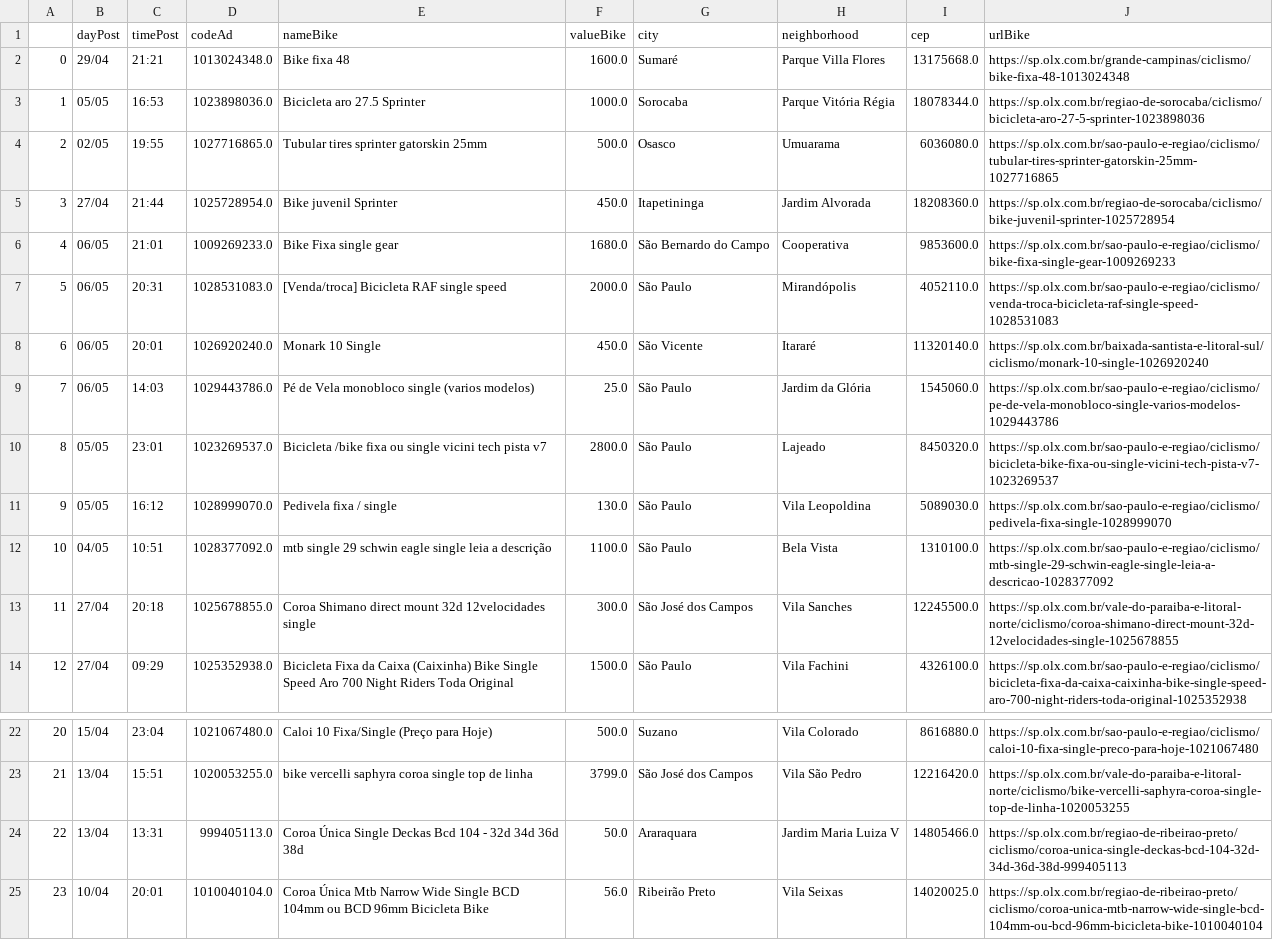
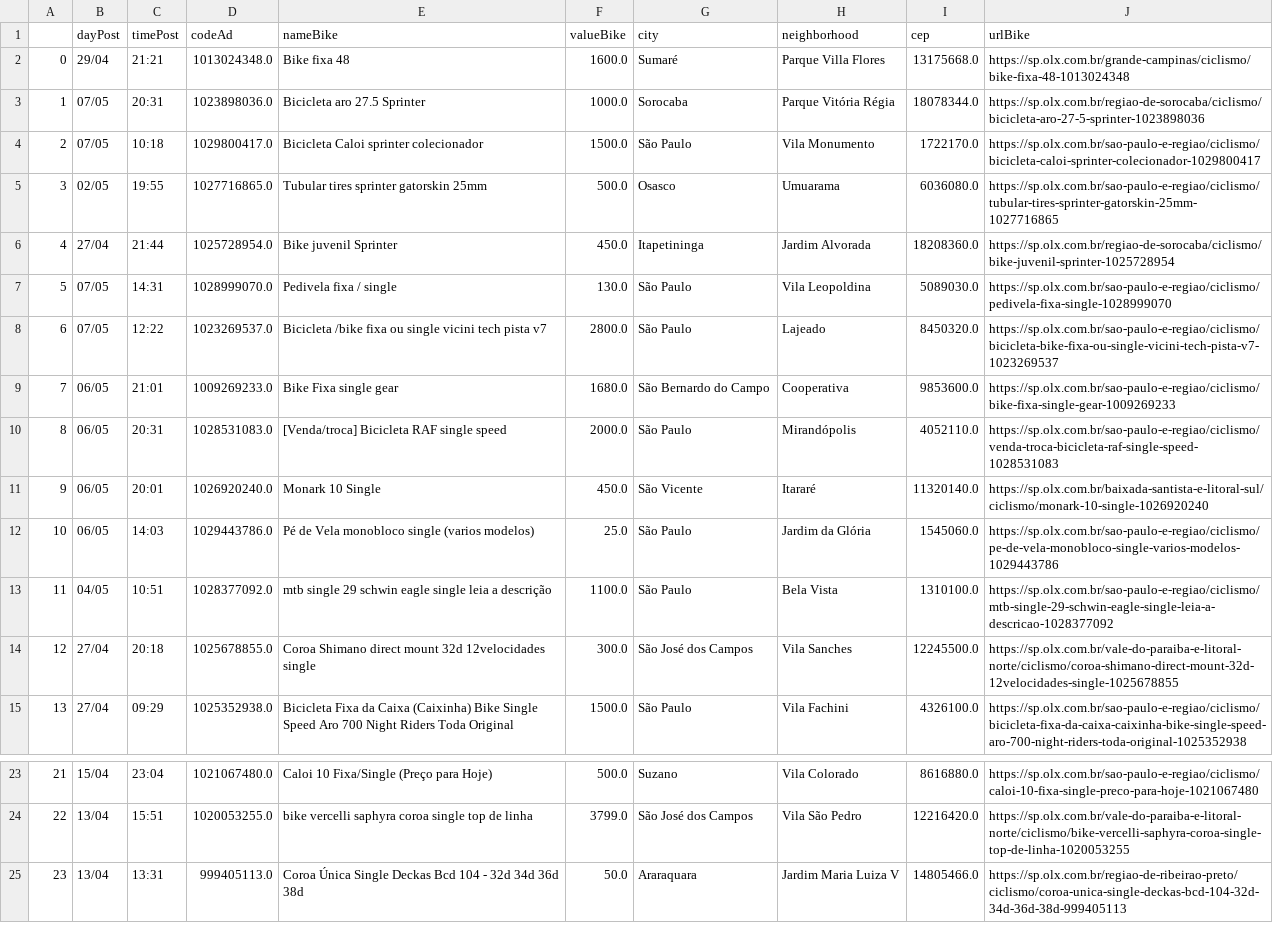
Before and after one commit to cmpaulo/webScrap, a CSV file: busca_bike_dados_clean.csv, drawn as a sheet; only a part is shown, gaps mark what is left out; removed rows and columns are numbered as before the commit, all else as after; the diff names each change by its address in the sheet, - before the commit and + after, or states it on an @@ line.

```diff
--- a/busca_bike_dados_clean.csv
+++ b/busca_bike_dados_clean.csv
-B3 (dayPost): 05/05
+B3 (dayPost): 07/05
-C3 (timePost): 16:53
+C3 (timePost): 20:31
+row 4: 2 | 07/05 | 10:18 | 1029800417.0 | Bicicleta Caloi sprinter colecionador | 1500.0 | São Paulo | Vila Monumento | 1722170.0 | https://sp.olx.com.br/sao-paulo-e-regiao/ciclismo/bicicleta-caloi-sprinter-colecionador-1029800417
@@ column A renumbered between rows 5 and 25 @@
+row 7: 5 | 07/05 | 14:31 | 1028999070.0 | Pedivela fixa / single | 130.0 | São Paulo | Vila Leopoldina | 5089030.0 | https://sp.olx.com.br/sao-paulo-e-regiao/ciclismo/pedivela-fixa-single-1028999070
+row 8: 6 | 07/05 | 12:22 | 1023269537.0 | Bicicleta /bike fixa ou single vicini tech pista v7 | 2800.0 | São Paulo | Lajeado | 8450320.0 | https://sp.olx.com.br/sao-paulo-e-regiao/ciclismo/bicicleta-bike-fixa-ou-single-vicini-tech-pista-v7-1023269537
-row 10: 8 | 05/05 | 23:01 | 1023269537.0 | Bicicleta /bike fixa ou single vicini tech pista v7 | 2800.0 | São Paulo | Lajeado | 8450320.0 | https://sp.olx.com.br/sao-paulo-e-regiao/ciclismo/bicicleta-bike-fixa-ou-single-vicini-tech-pista-v7-1023269537
-row 11: 9 | 05/05 | 16:12 | 1028999070.0 | Pedivela fixa / single | 130.0 | São Paulo | Vila Leopoldina | 5089030.0 | https://sp.olx.com.br/sao-paulo-e-regiao/ciclismo/pedivela-fixa-single-1028999070
-row 25: 23 | 10/04 | 20:01 | 1010040104.0 | Coroa Única Mtb Narrow Wide Single BCD 104mm ou BCD 96mm Bicicleta Bike | 56.0 | Ribeirão Preto | Vila Seixas | 14020025.0 | https://sp.olx.com.br/regiao-de-ribeirao-preto/ciclismo/coroa-unica-mtb-narrow-wide-single-bcd-104mm-ou-bcd-96mm-bicicleta-bike-1010040104
```
Also changed, not shown: busca_bike_dados.csv, 3 other files.
